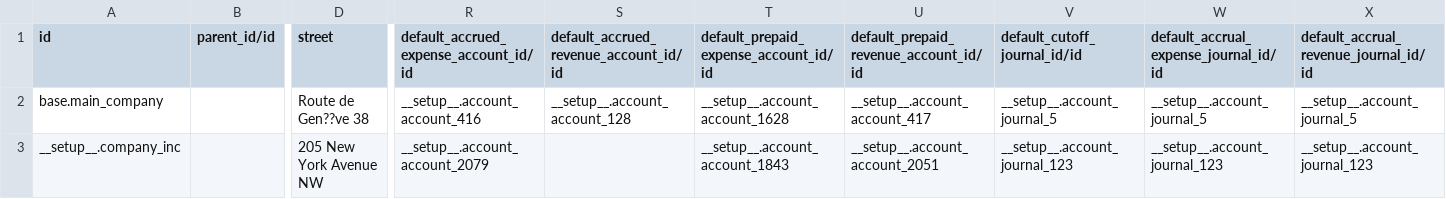
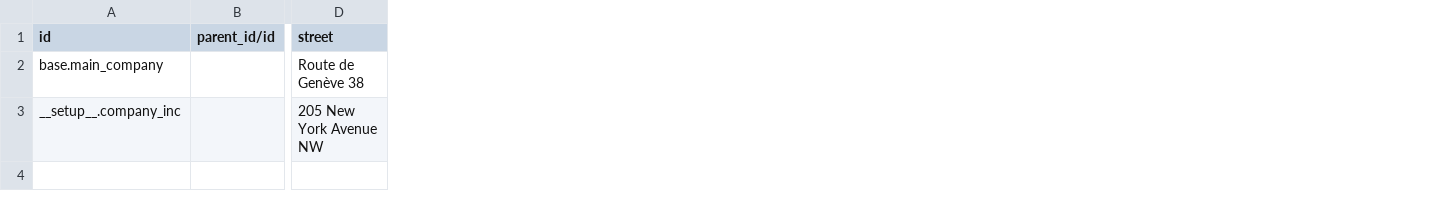
Before and after one commit to camptocamp/odoo-apps, a CSV file: odoo/data/install/res.company.csv, drawn as a sheet; only a part is shown, gaps mark what is left out; the diff names each change by its address in the sheet, - before the commit and + after, or states it on an @@ line.

Commit message:
setup the account at the end of data_all

```diff
--- a/odoo/data/install/res.company.csv
+++ b/odoo/data/install/res.company.csv
-column R, rows 1-3: default_accrued_expense_account_id/id | __setup__.account_account_416 | __setup__.account_account_2079
-column S, rows 1-2: default_accrued_revenue_account_id/id | __setup__.account_account_128
-column T, rows 1-3: default_prepaid_expense_account_id/id | __setup__.account_account_1628 | __setup__.account_account_1843
-column U, rows 1-3: default_prepaid_revenue_account_id/id | __setup__.account_account_417 | __setup__.account_account_2051
-column V (default_cutoff_journal_id/id), rows 2-3: __setup__.account_journal_5 | __setup__.account_journal_123
-column W, rows 1-3: default_accrual_expense_journal_id/id | __setup__.account_journal_5 | __setup__.account_journal_123
-column X, rows 1-3: default_accrual_revenue_journal_id/id | __setup__.account_journal_5 | __setup__.account_journal_123
-D2 (street): Route de Gen??ve 38
+D2 (street): Route de Genève 38
```
Also changed, not shown: 2 other files.
